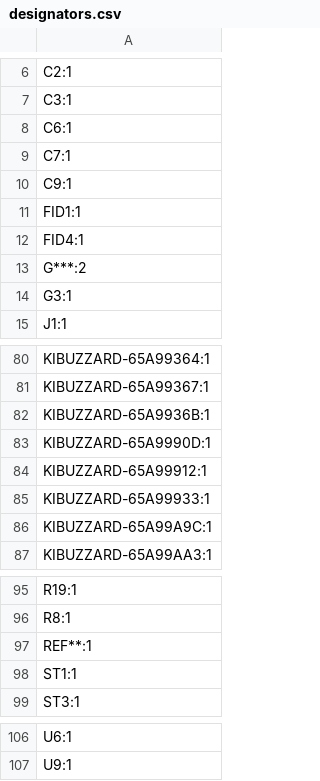
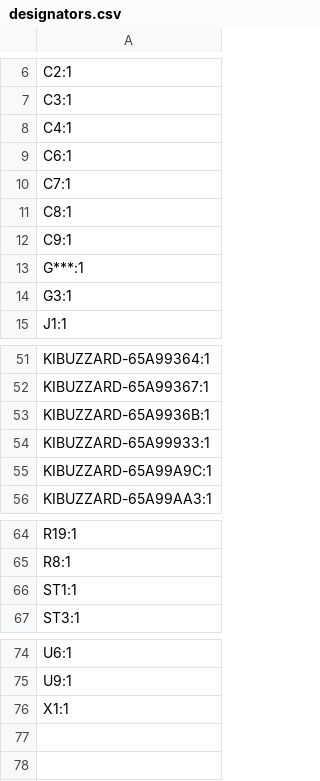
Before and after one commit to kuehnelth/riichi_display, a CSV file: Hardware/production/designators.csv, drawn as a sheet; only a part is shown, gaps mark what is left out; the diff covers the shown part only.

```diff
--- a/Hardware/production/designators.csv
+++ b/Hardware/production/designators.csv
@@ -7,8 +7,8 @@ C2:1
 C3:1
+C4:1
 C6:1
 C7:1
+C8:1
 C9:1
-FID1:1
-FID4:1
-G***:2
+G***:1
 G3:1
@@ -82,4 +53,2 @@ KIBUZZARD-65A99367:1
 KIBUZZARD-65A9936B:1
-KIBUZZARD-65A9990D:1
-KIBUZZARD-65A99912:1
 KIBUZZARD-65A99933:1
@@ -96,3 +65,2 @@ R19:1
 R8:1
-REF**:1
 ST1:1
@@ -107 +75,2 @@ U6:1
 U9:1
+X1:1
```
Also changed, not shown: 29 removed rows elsewhere in this file, Hardware/production/bom.csv, Hardware/production/positions.csv, 29 other files.
